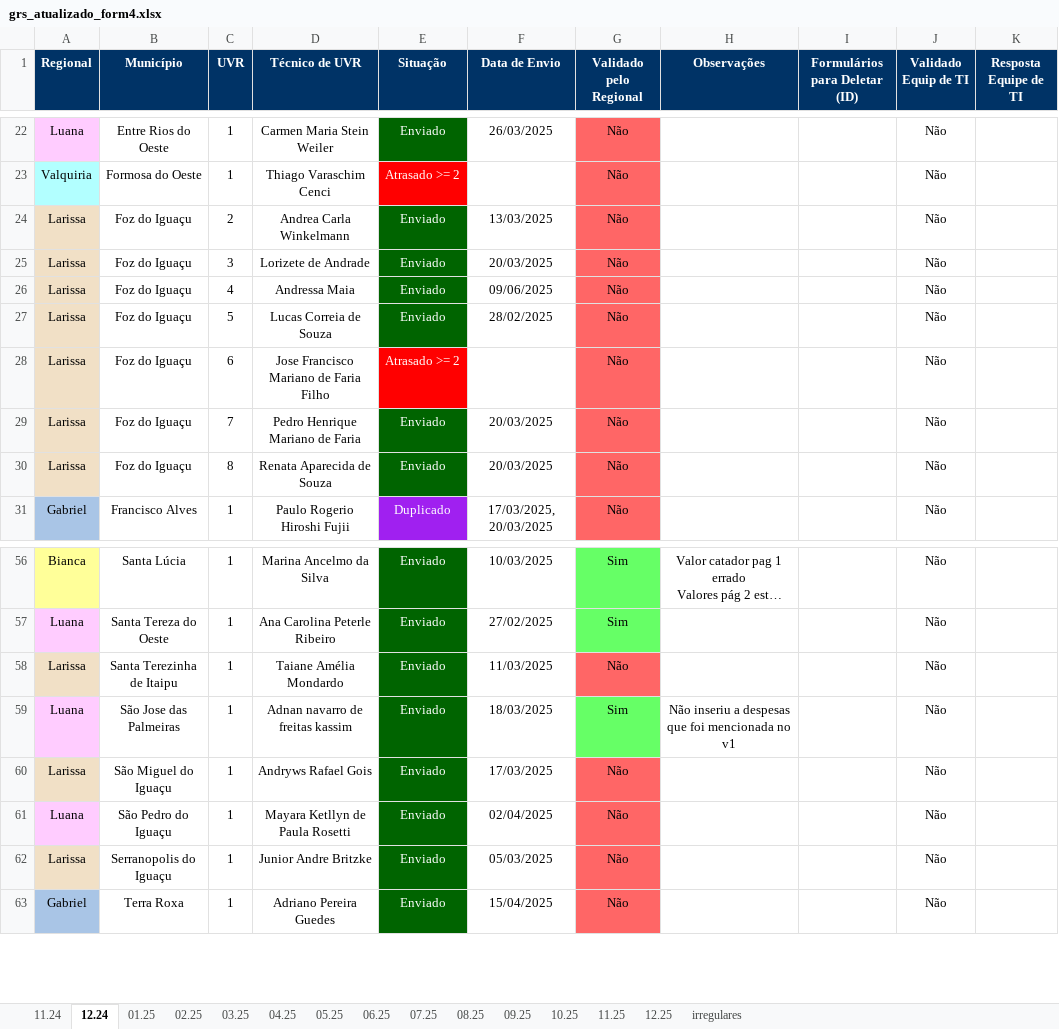
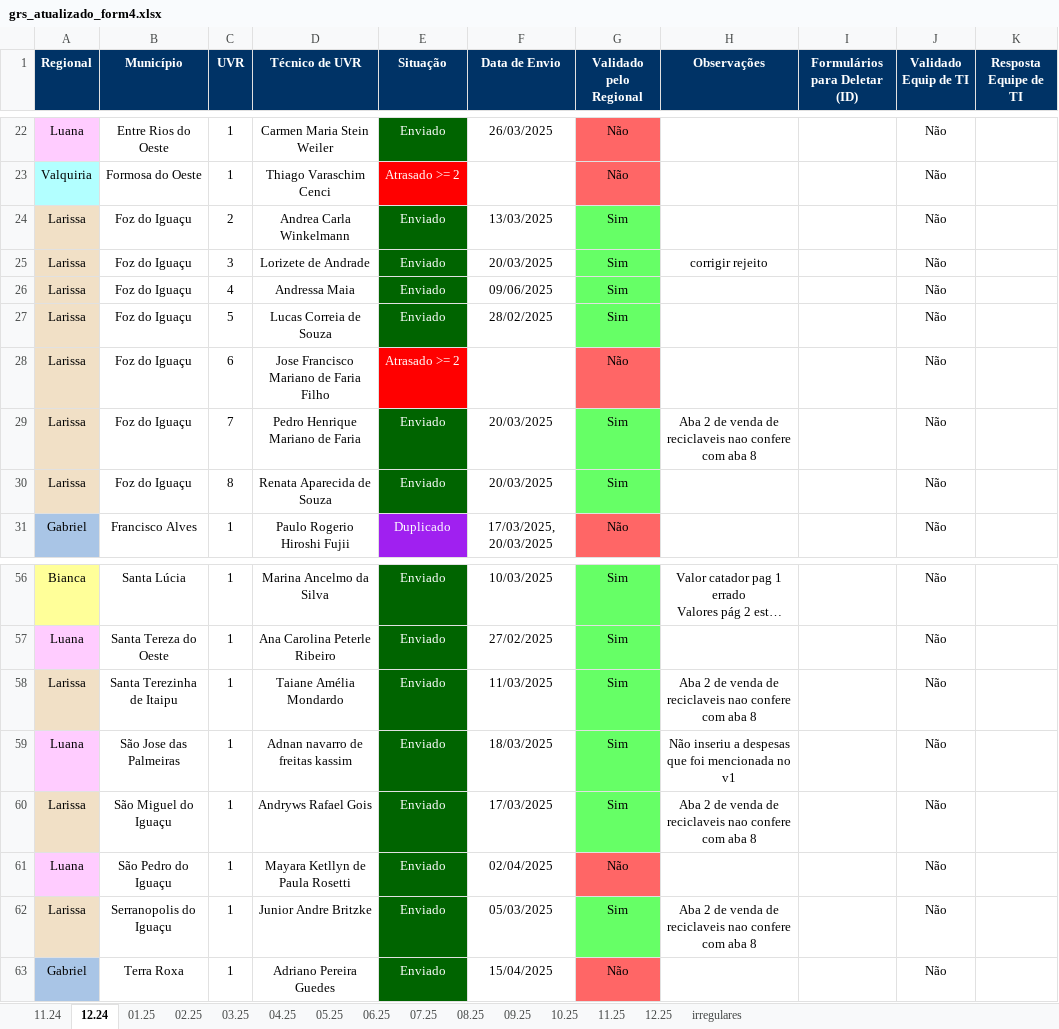
Before and after one commit to Josimarhdev/form_scripts, an Excel workbook: outputs/grs_atualizado_form4.xlsx, sheet 12.24, drawn as a sheet; only a part is shown, gaps mark what is left out; long unchanged cells end in …; values as stored, in another font and other column widths than the file's, no borders; conditional formats not drawn; the diff names each change by its address in the sheet, - before the commit and + after, or states it on an @@ line.

```diff
--- a/outputs/grs_atualizado_form4.xlsx (sheet 12.24)
+++ b/outputs/grs_atualizado_form4.xlsx (sheet 12.24)
-G24:G27 (Validado pelo Regional): Não
+G24:G27 (Validado pelo Regional): Sim
-G24:G27 fill: #FF6666
+G24:G27 fill: #66FF66
-H25 (Observações): (empty)
+H25 (Observações): corrigir rejeito
-G29:G30 (Validado pelo Regional): Não
+G29:G30 (Validado pelo Regional): Sim
-G29:G30 fill: #FF6666
+G29:G30 fill: #66FF66
-H29 (Observações): (empty)
+H29 (Observações): Aba 2 de venda de reciclaveis nao confere com aba 8
-G58 (Validado pelo Regional): Não
+G58 (Validado pelo Regional): Sim
-G58 fill: #FF6666
+G58 fill: #66FF66
-H58 (Observações): (empty)
+H58 (Observações): Aba 2 de venda de reciclaveis nao confere com aba 8
-G60 (Validado pelo Regional): Não
+G60 (Validado pelo Regional): Sim
-G60 fill: #FF6666
+G60 fill: #66FF66
-H60 (Observações): (empty)
+H60 (Observações): Aba 2 de venda de reciclaveis nao confere com aba 8
-G62 (Validado pelo Regional): Não
+G62 (Validado pelo Regional): Sim
-G62 fill: #FF6666
+G62 fill: #66FF66
-H62 (Observações): (empty)
+H62 (Observações): Aba 2 de venda de reciclaveis nao confere com aba 8
```
Also changed, not shown: sheet irregulares, sheet 11.24, sheet 05.25, sheet 02.25, sheet 03.25, form4/V2_expansao_atualizado_form4.xlsx, form4/V2_grs_atualizado_form4.xlsx, 16 other files.
